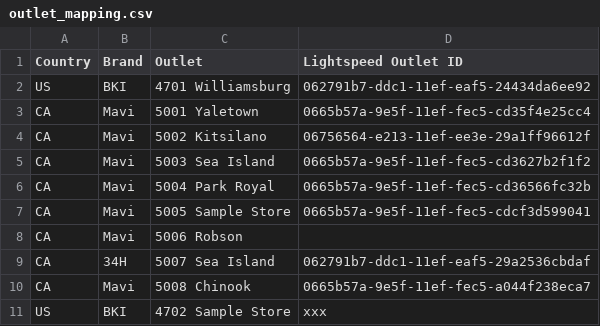
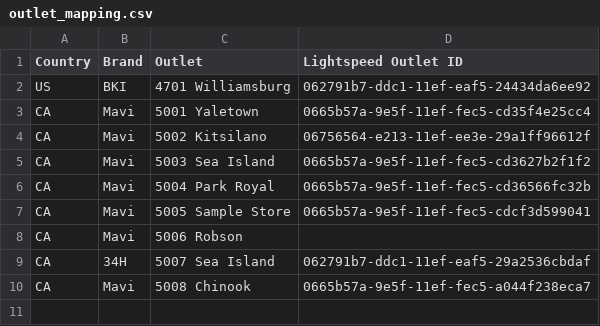
Before and after one commit to ataberkyanut/mavioutlets, a CSV file: outlet_mapping.csv, drawn as a sheet.

Commit message:
Update outlet_mapping.csv

```diff
--- a/outlet_mapping.csv
+++ b/outlet_mapping.csv
@@ -10,2 +10 @@ CA,34H,5007 Sea Island,062791b7-ddc1-11ef-eaf5-29a2536cbdaf
 CA,Mavi,5008 Chinook,0665b57a-9e5f-11ef-fec5-a044f238eca7
-US,BKI,4702 Sample Store,xxx
```
